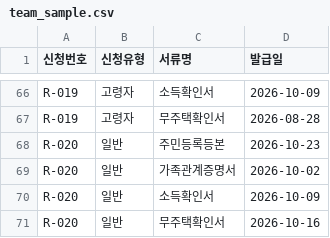
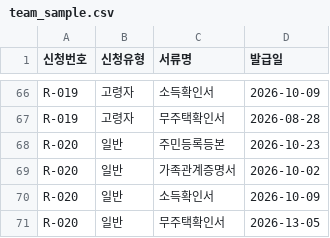
Before and after one commit to cheonhae/LH_lab_team_prac_G_01, a CSV file: data/team_sample.csv, drawn as a sheet; only a part is shown, gaps mark what is left out.

```diff
--- a/data/team_sample.csv
+++ b/data/team_sample.csv
@@ -70,2 +70,2 @@ R-020,일반,가족관계증명서,2026-10-02
 R-020,일반,소득확인서,2026-10-09
-R-020,일반,무주택확인서,2026-10-16
+R-020,일반,무주택확인서,2026-13-05
```
Also changed, not shown: 2 other files.
